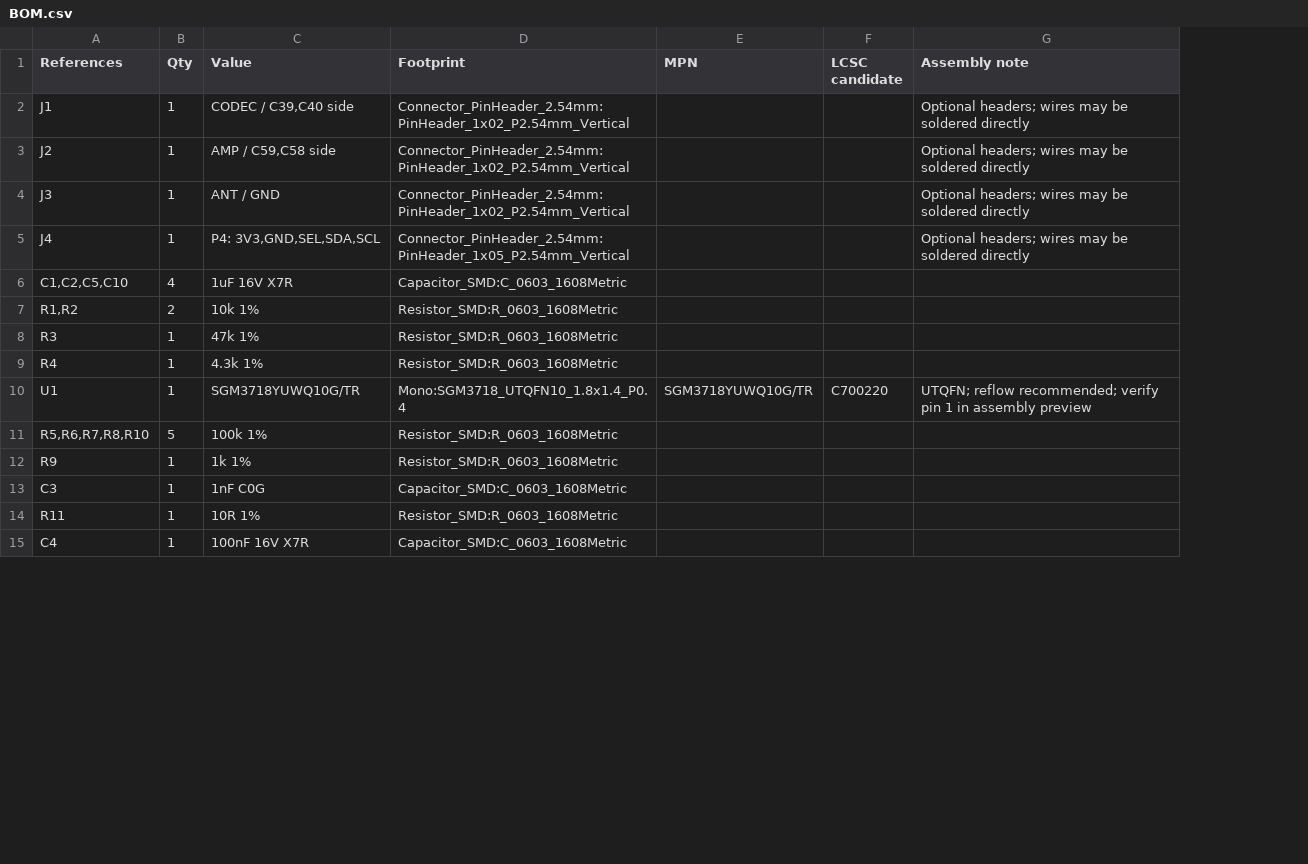
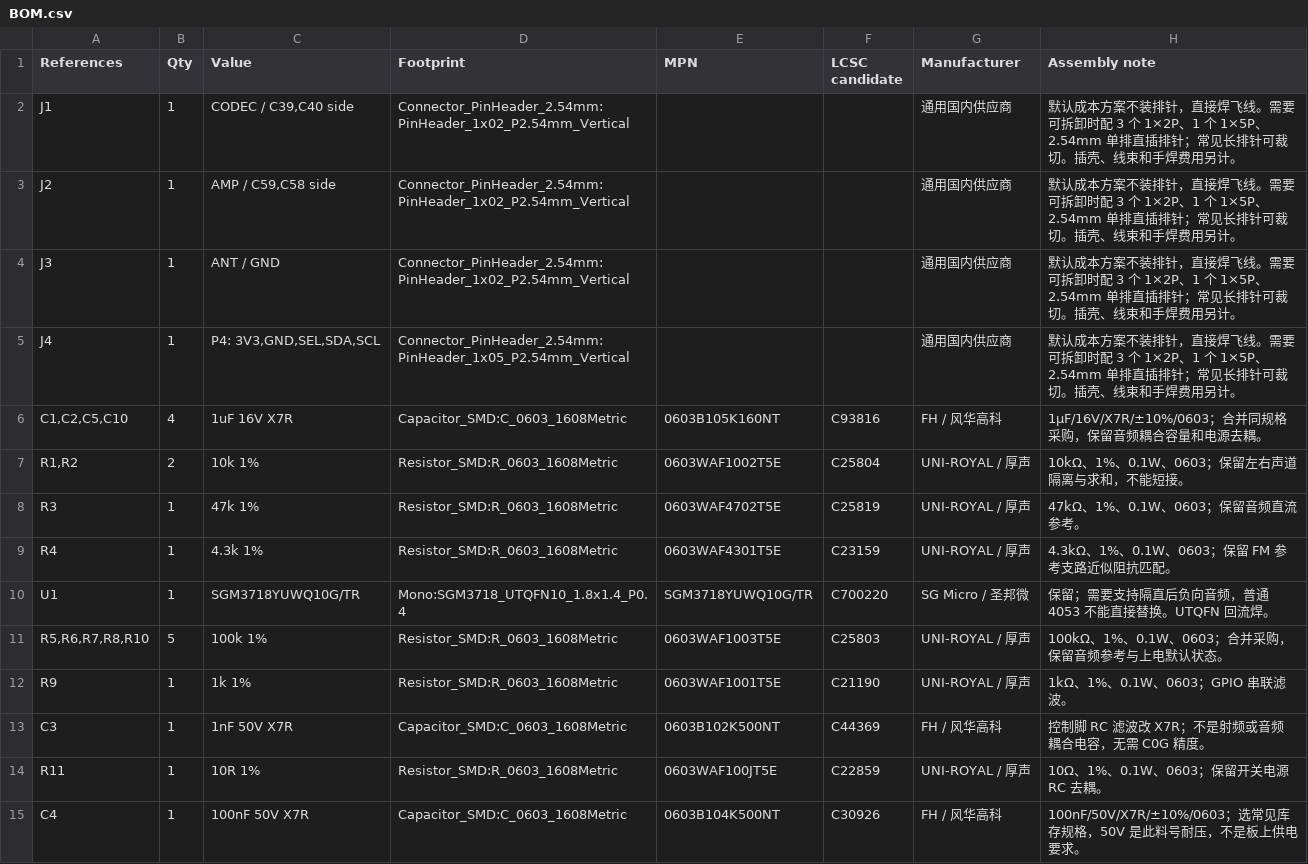
Before and after one commit to sundaydayhao/odb2-car-display, a CSV file: display_board/hardware/fm-mono-switch/BOM.csv, drawn as a sheet; only a part is shown; addresses are those after the commit; the diff covers the shown part only; the diff names each change by its address in the sheet, - before the commit and + after, or states it on an @@ line.

```diff
--- a/display_board/hardware/fm-mono-switch/BOM.csv
+++ b/display_board/hardware/fm-mono-switch/BOM.csv
+column G (Manufacturer), rows 2-15: 通用国内供应商 | 通用国内供应商 | 通用国内供应商 | 通用国内供应商 | FH / 风华高科 | UNI-ROYAL / 厚声 | UNI-ROYAL / 厚声 | UNI-ROYAL / 厚声 | SG Micro / 圣邦微 | UNI-ROYAL / 厚声 | UNI-ROYAL / 厚声 | FH / 风华高科 | UNI-ROYAL / 厚声 | FH / 风华高科
-H2:H5 (Assembly note): Optional headers; wires may be soldered directly
+H2:H5 (Assembly note): 默认成本方案不装排针，直接焊飞线。需要可拆卸时配 3 个 1×2P、1 个 1×5P、2.54mm 单排直插排针；常见长排针可裁切。插壳、线束和手焊费用另计。
-E6 (MPN): (empty)
+E6 (MPN): 0603B105K160NT
-F6 (LCSC candidate): (empty)
+F6 (LCSC candidate): C93816
-H6 (Assembly note): (empty)
+H6 (Assembly note): 1µF/16V/X7R/±10%/0603；合并同规格采购，保留音频耦合容量和电源去耦。
-E7 (MPN): (empty)
+E7 (MPN): 0603WAF1002T5E
-F7 (LCSC candidate): (empty)
+F7 (LCSC candidate): C25804
-H7 (Assembly note): (empty)
+H7 (Assembly note): 10kΩ、1%、0.1W、0603；保留左右声道隔离与求和，不能短接。
-E8 (MPN): (empty)
+E8 (MPN): 0603WAF4702T5E
-F8 (LCSC candidate): (empty)
+F8 (LCSC candidate): C25819
-H8 (Assembly note): (empty)
+H8 (Assembly note): 47kΩ、1%、0.1W、0603；保留音频直流参考。
-E9 (MPN): (empty)
+E9 (MPN): 0603WAF4301T5E
-F9 (LCSC candidate): (empty)
+F9 (LCSC candidate): C23159
-H9 (Assembly note): (empty)
+H9 (Assembly note): 4.3kΩ、1%、0.1W、0603；保留 FM 参考支路近似阻抗匹配。
-H10 (Assembly note): UTQFN; reflow recommended; verify pin 1 in assembly preview
+H10 (Assembly note): 保留；需要支持隔直后负向音频，普通 4053 不能直接替换。UTQFN 回流焊。
-E11 (MPN): (empty)
+E11 (MPN): 0603WAF1003T5E
-F11 (LCSC candidate): (empty)
+F11 (LCSC candidate): C25803
-H11 (Assembly note): (empty)
+H11 (Assembly note): 100kΩ、1%、0.1W、0603；合并采购，保留音频参考与上电默认状态。
-E12 (MPN): (empty)
+E12 (MPN): 0603WAF1001T5E
-F12 (LCSC candidate): (empty)
+F12 (LCSC candidate): C21190
-H12 (Assembly note): (empty)
+H12 (Assembly note): 1kΩ、1%、0.1W、0603；GPIO 串联滤波。
-C13 (Value): 1nF C0G
+C13 (Value): 1nF 50V X7R
-E13 (MPN): (empty)
+E13 (MPN): 0603B102K500NT
-F13 (LCSC candidate): (empty)
+F13 (LCSC candidate): C44369
-H13 (Assembly note): (empty)
+H13 (Assembly note): 控制脚 RC 滤波改 X7R；不是射频或音频耦合电容，无需 C0G 精度。
-E14 (MPN): (empty)
+E14 (MPN): 0603WAF100JT5E
-F14 (LCSC candidate): (empty)
+F14 (LCSC candidate): C22859
-H14 (Assembly note): (empty)
+H14 (Assembly note): 10Ω、1%、0.1W、0603；保留开关电源 RC 去耦。
-C15 (Value): 100nF 16V X7R
+C15 (Value): 100nF 50V X7R
-E15 (MPN): (empty)
+E15 (MPN): 0603B104K500NT
-F15 (LCSC candidate): (empty)
+F15 (LCSC candidate): C30926
-H15 (Assembly note): (empty)
+H15 (Assembly note): 100nF/50V/X7R/±10%/0603；选常见库存规格，50V 是此料号耐压，不是板上供电要求。
```
Also changed, not shown: 34 edited cells elsewhere in this file, 17 other files.
